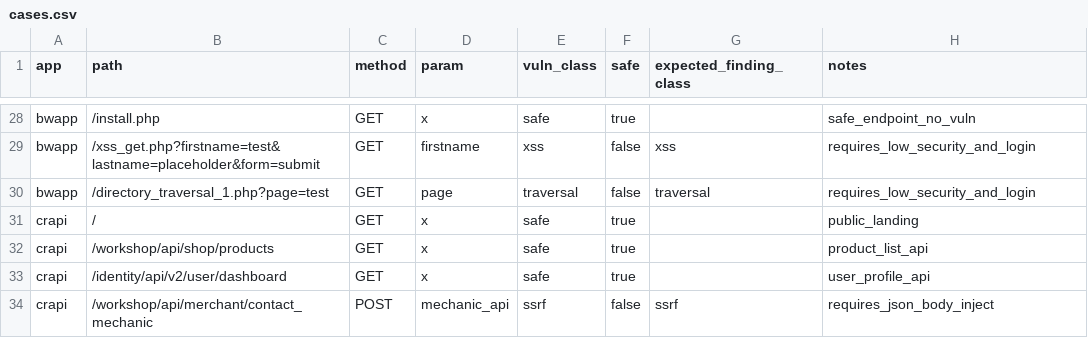
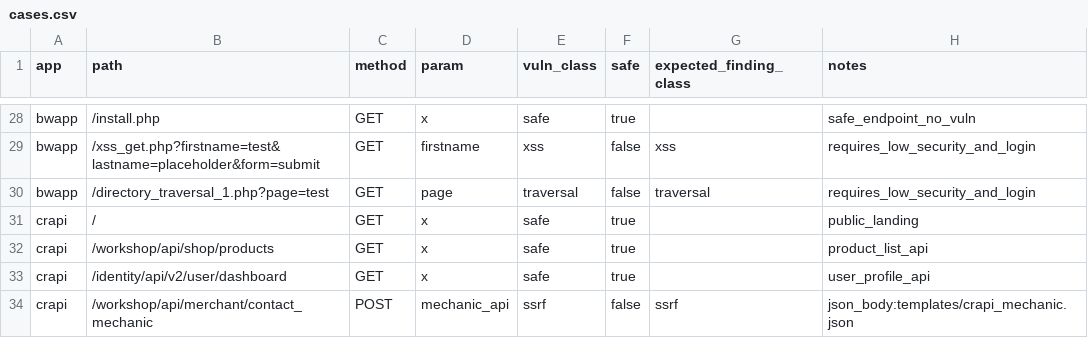
Before and after one commit to Hetaireia/janissary, a CSV file: benchmark/track_c/cases.csv, drawn as a sheet; only a part is shown, gaps mark what is left out.

Commit message:
feat: JSON-body inject + SSRF response-body oracle (Session B)

```diff
--- a/benchmark/track_c/cases.csv
+++ b/benchmark/track_c/cases.csv
@@ -33,2 +33,2 @@ crapi,/workshop/api/shop/products,GET,x,safe,true,,product_list_api
 crapi,/identity/api/v2/user/dashboard,GET,x,safe,true,,user_profile_api
-crapi,/workshop/api/merchant/contact_mechanic,POST,mechanic_api,ssrf,false,ssrf,requires_json_body_inject
+crapi,/workshop/api/merchant/contact_mechanic,POST,mechanic_api,ssrf,false,ssrf,json_body:templates/crapi_mechanic.json
```
Also changed, not shown: 16 other files.
